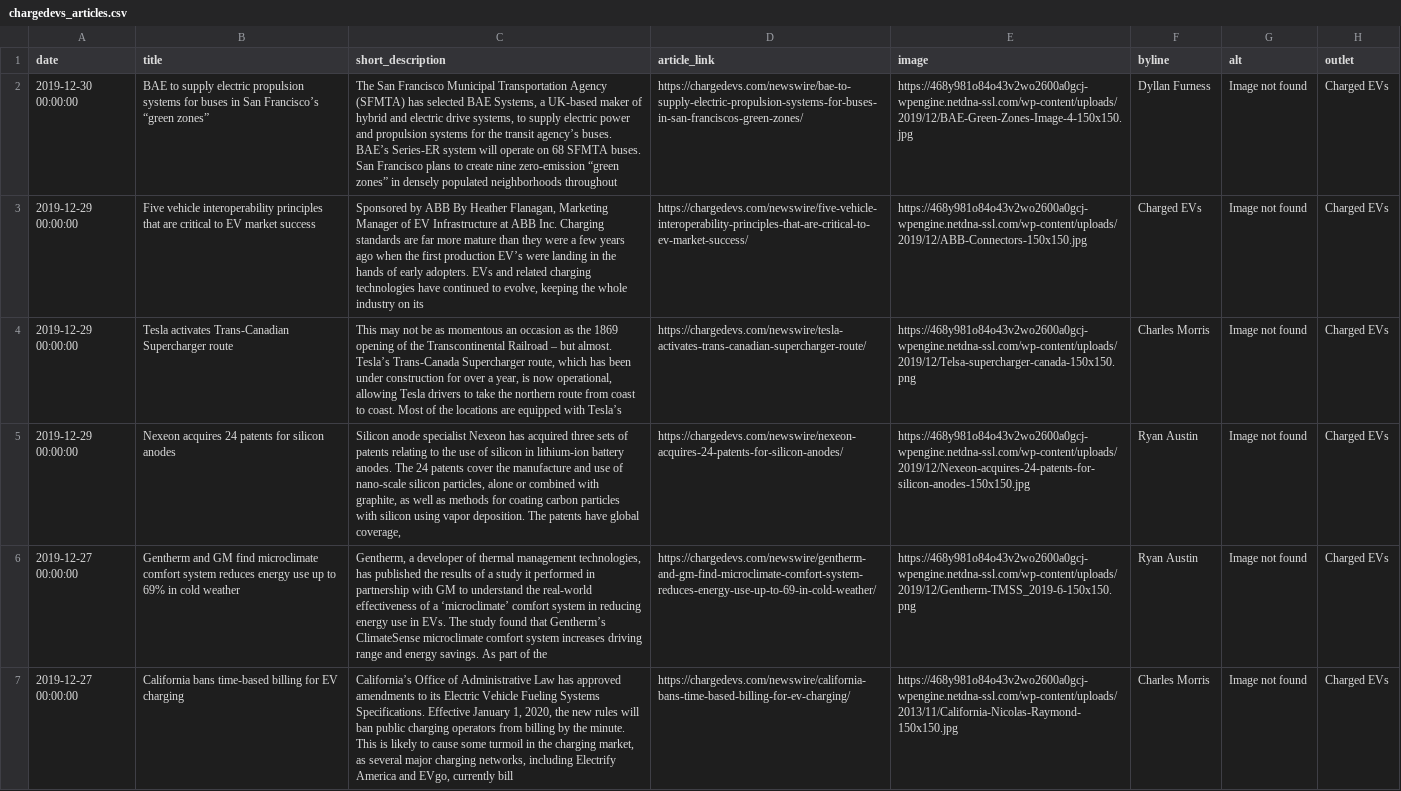
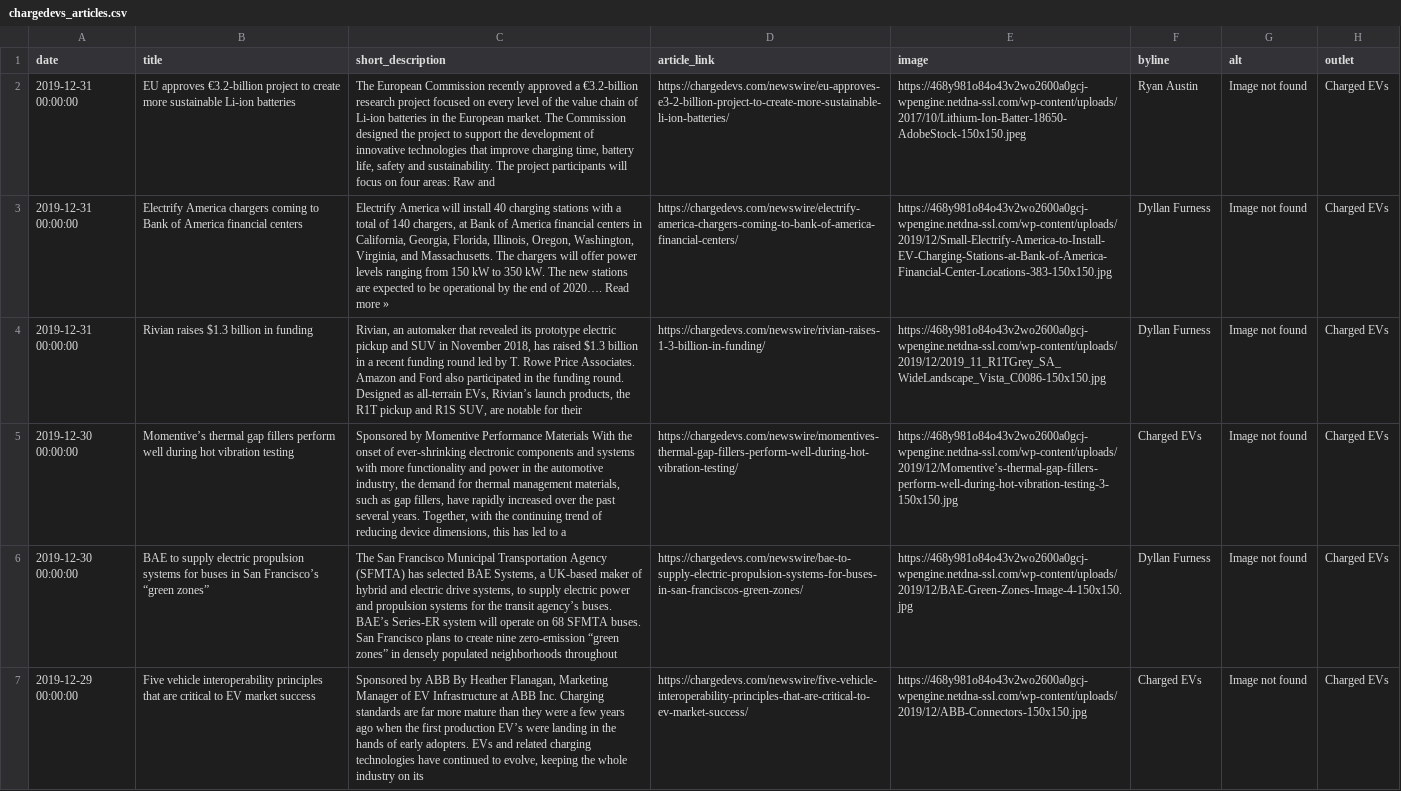
Before and after one commit to John-Silvester/EVNews, a CSV file: chargedevs_articles.csv, drawn as a sheet; only a part is shown; the shorter side is filled out with more unchanged rows; the diff names each change by its address in the sheet, - before the commit and + after, or states it on an @@ line.

```diff
--- a/chargedevs_articles.csv
+++ b/chargedevs_articles.csv
+row 2: 2019-12-31 00:00:00 | EU approves €3.2-billion project to create more sustainable Li-ion batteries | The European Commission recently approved a €3.2-billion research project focused on every level of the value chain of Li-ion batteries in the European market. The Commission designed the project to support the development of innovative technologies that improve charging time, battery life, safety and sustainability. The project participants will focus on four areas: Raw and | https://chargedevs.com/newswire/eu-approves-e3-2-billion-project-to-create-more-sustainable-li-ion-batteries/ | https://468y981o84o43v2wo2600a0gcj-wpengine.netdna-ssl.com/wp-content/uploads/2017/10/Lithium-Ion-Batter-18650-AdobeStock-150x150.jpeg | Ryan Austin | Image not found | Charged EVs
+row 3: 2019-12-31 00:00:00 | Electrify America chargers coming to Bank of America financial centers | Electrify America will install 40 charging stations with a total of 140 chargers, at Bank of America financial centers in California, Georgia, Florida, Illinois, Oregon, Washington, Virginia, and Massachusetts. The chargers will offer power levels ranging from 150 kW to 350 kW. The new stations are expected to be operational by the end of 2020…. Read more » | https://chargedevs.com/newswire/electrify-america-chargers-coming-to-bank-of-america-financial-centers/ | https://468y981o84o43v2wo2600a0gcj-wpengine.netdna-ssl.com/wp-content/uploads/2019/12/Small-Electrify-America-to-Install-EV-Charging-Stations-at-Bank-of-America-Financial-Center-Locations-383-150x150.jpg | Dyllan Furness | Image not found | Charged EVs
+row 4: 2019-12-31 00:00:00 | Rivian raises $1.3 billion in funding | Rivian, an automaker that revealed its prototype electric pickup and SUV in November 2018, has raised $1.3 billion in a recent funding round led by T. Rowe Price Associates. Amazon and Ford also participated in the funding round. Designed as all-terrain EVs, Rivian’s launch products, the R1T pickup and R1S SUV, are notable for their | https://chargedevs.com/newswire/rivian-raises-1-3-billion-in-funding/ | https://468y981o84o43v2wo2600a0gcj-wpengine.netdna-ssl.com/wp-content/uploads/2019/12/2019_11_R1TGrey_SA_WideLandscape_Vista_C0086-150x150.jpg | Dyllan Furness | Image not found | Charged EVs
+row 5: 2019-12-30 00:00:00 | Momentive’s thermal gap fillers perform well during hot vibration testing | Sponsored by Momentive Performance Materials With the onset of ever-shrinking electronic components and systems with more functionality and power in the automotive industry, the demand for thermal management materials, such as gap fillers, have rapidly increased over the past several years. Together, with the continuing trend of reducing device dimensions, this has led to a | https://chargedevs.com/newswire/momentives-thermal-gap-fillers-perform-well-during-hot-vibration-testing/ | https://468y981o84o43v2wo2600a0gcj-wpengine.netdna-ssl.com/wp-content/uploads/2019/12/Momentive’s-thermal-gap-fillers-perform-well-during-hot-vibration-testing-3-150x150.jpg | Charged EVs | Image not found | Charged EVs
```
Also changed, not shown: greencarreports_articles.csv, temp_articles.csv, 3 other files.
